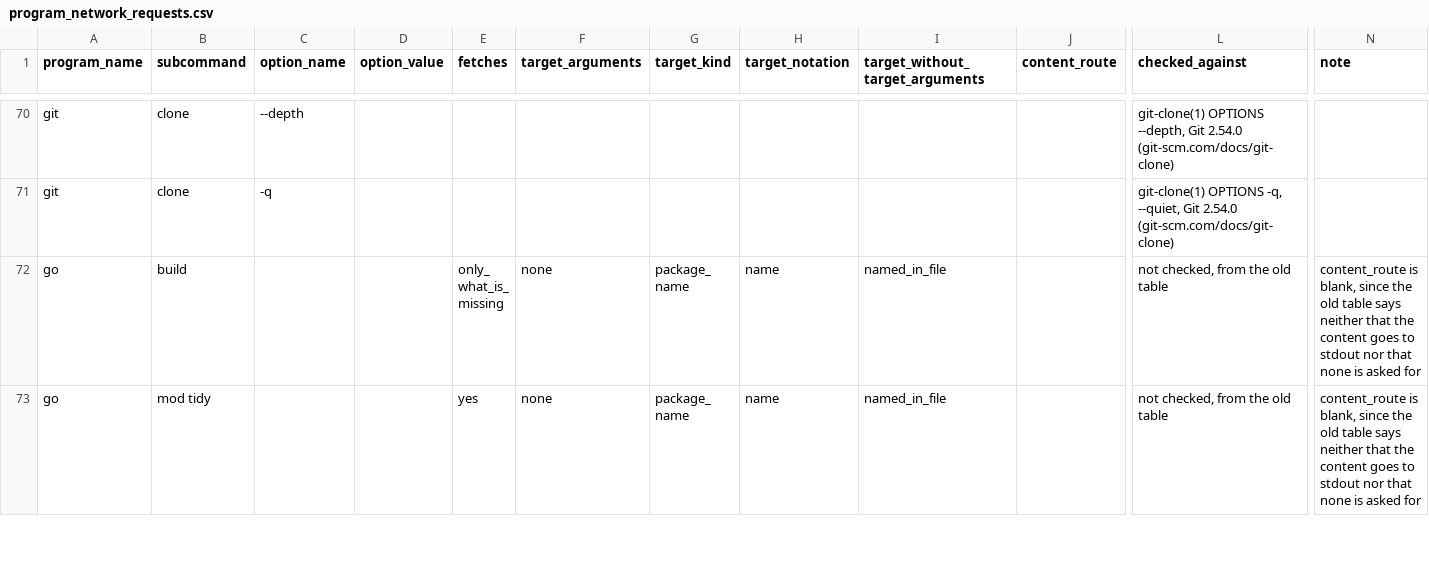
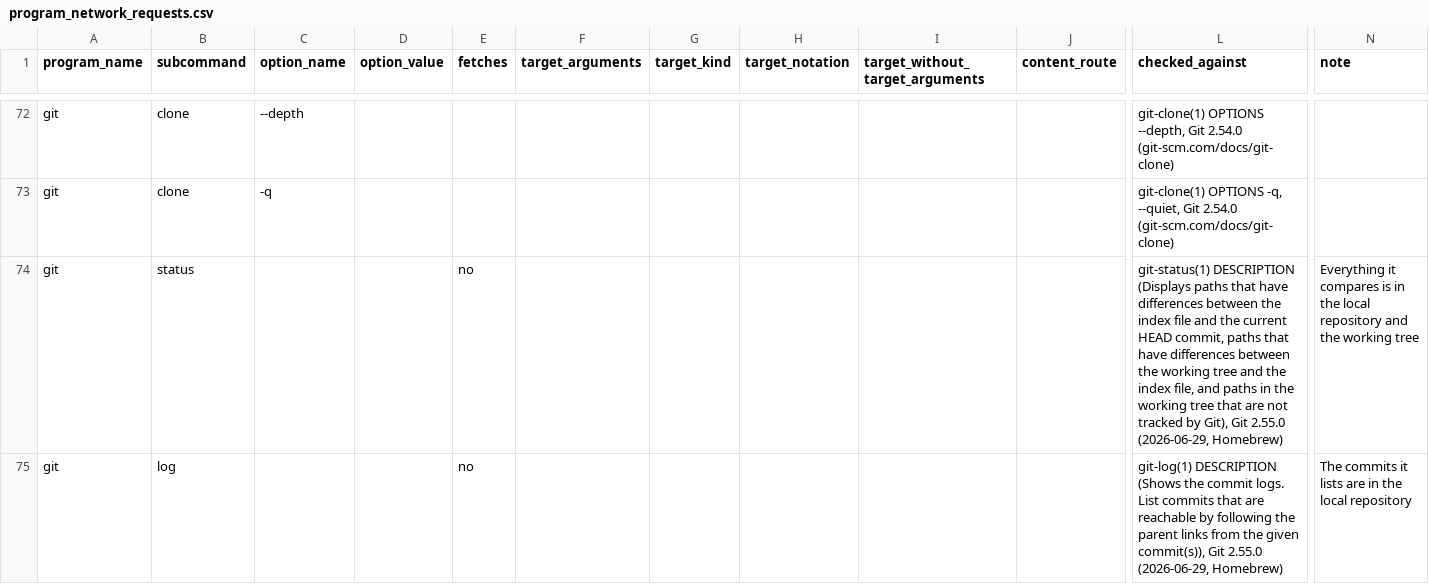
Before and after one commit to 0xjunha/tb-internet-use, a CSV file: src/tb_internet_use/knowledge/catalogs/network_request/program_network_requests.csv, drawn as a sheet; only a part is shown, gaps mark what is left out; the shorter side is filled out with more unchanged rows; rows hold the shown columns only; the diff covers the shown part only; the diff names each change by its address in the sheet, - before the commit and + after, or states it on an @@ line.

```diff
--- a/src/tb_internet_use/knowledge/catalogs/network_request/program_network_requests.csv
+++ b/src/tb_internet_use/knowledge/catalogs/network_request/program_network_requests.csv
+row 74: git | status |  |  | no |  |  |  |  |  | git-status(1) DESCRIPTION (Displays paths that have differences between the index file and the current HEAD commit, paths that have differences between the working tree and the index file, and paths in the working tree that are not tracked by Git), Git 2.55.0 (2026-06-29, Homebrew) | Everything it compares is in the local repository and the working tree
+row 75: git | log |  |  | no |  |  |  |  |  | git-log(1) DESCRIPTION (Shows the commit logs. List commits that are reachable by following the parent links from the given commit(s)), Git 2.55.0 (2026-06-29, Homebrew) | The commits it lists are in the local repository
```
Also changed, not shown: 14 added rows and 3 edited cells elsewhere in this file, src/tb_internet_use/knowledge/catalogs/export/program_package_registries.csv, src/tb_internet_use/knowledge/catalogs/export/public_hosts.csv, 11 other files.
